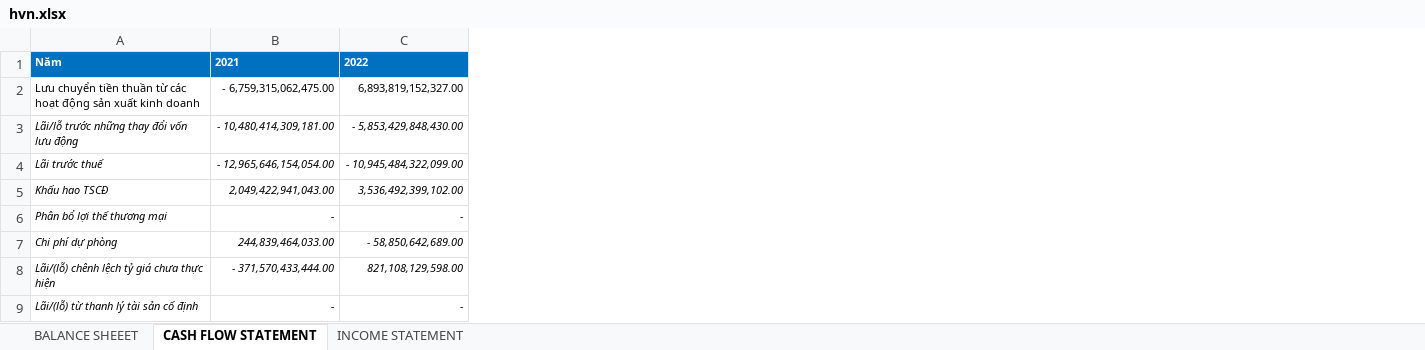
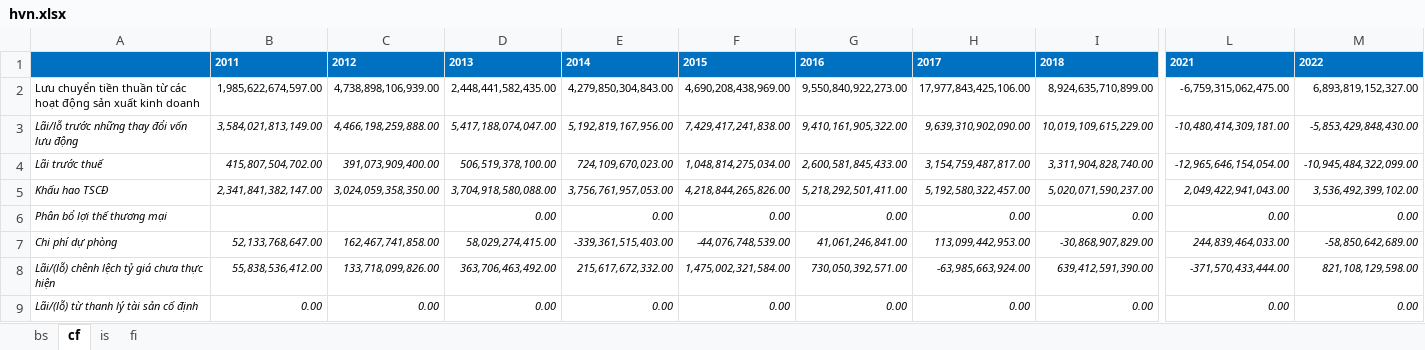
Before and after one commit to wane-bs/phantichtcdn, an Excel workbook: data/hvn.xlsx, sheet cf, drawn as a sheet; only a part is shown, gaps mark what is left out; values as stored, in another font and other column widths than the file's, no borders; addresses are those after the commit; the diff covers the shown part only; the diff names each change by its address in the sheet, - before the commit and + after, or states it on an @@ line.

Commit message:
Refactor: Implement Average Balance formulas, Phase 2 Dashboard tabs, Business Classifier and hvn.xlsx raw data support.

```diff
--- a/data/hvn.xlsx (sheet cf)
+++ b/data/hvn.xlsx (sheet cf)
-sheet tab: BALANCE SHEEET
+sheet tab: fi
-sheet tab: CASH FLOW STATEMENT
+sheet tab: cf
-sheet tab: INCOME STATEMENT
+sheet tab: is
+sheet tab: bs
@@ sheet tab order changed: bs | cf | is | fi @@
+column B, rows 1-9: 2011 | 1,985,622,674,597.00 | 3,584,021,813,149.00 | 415,807,504,702.00 | 2,341,841,382,147.00 |  | 52,133,768,647.00 | 55,838,536,412.00 | 0.00
+column C, rows 1-9: 2012 | 4,738,898,106,939.00 | 4,466,198,259,888.00 | 391,073,909,400.00 | 3,024,059,358,350.00 |  | 162,467,741,858.00 | 133,718,099,826.00 | 0.00
+column D, rows 1-9: 2013 | 2,448,441,582,435.00 | 5,417,188,074,047.00 | 506,519,378,100.00 | 3,704,918,580,088.00 | 0.00 | 58,029,274,415.00 | 363,706,463,492.00 | 0.00
+column E, rows 1-9: 2014 | 4,279,850,304,843.00 | 5,192,819,167,956.00 | 724,109,670,023.00 | 3,756,761,957,053.00 | 0.00 | -339,361,515,403.00 | 215,617,672,332.00 | 0.00
+column F, rows 1-9: 2015 | 4,690,208,438,969.00 | 7,429,417,241,838.00 | 1,048,814,275,034.00 | 4,218,844,265,826.00 | 0.00 | -44,076,748,539.00 | 1,475,002,321,584.00 | 0.00
+column G, rows 1-9: 2016 | 9,550,840,922,273.00 | 9,410,161,905,322.00 | 2,600,581,845,433.00 | 5,218,292,501,411.00 | 0.00 | 41,061,246,841.00 | 730,050,392,571.00 | 0.00
+column H, rows 1-9: 2017 | 17,977,843,425,106.00 | 9,639,310,902,090.00 | 3,154,759,487,817.00 | 5,192,580,322,457.00 | 0.00 | 113,099,442,953.00 | -63,985,663,924.00 | 0.00
+column I, rows 1-9: 2018 | 8,924,635,710,899.00 | 10,019,109,615,229.00 | 3,311,904,828,740.00 | 5,020,071,590,237.00 | 0.00 | -30,868,907,829.00 | 639,412,591,390.00 | 0.00
-A1: Năm
+A1: (empty)
-L2: - 6,759,315,062,475.00
+L2: -6,759,315,062,475.00
-L3: - 10,480,414,309,181.00
+L3: -10,480,414,309,181.00
-M3: - 5,853,429,848,430.00
+M3: -5,853,429,848,430.00
-L4: - 12,965,646,154,054.00
+L4: -12,965,646,154,054.00
-M4: - 10,945,484,322,099.00
+M4: -10,945,484,322,099.00
-L6: -
+L6: 0.00
-M6: -
+M6: 0.00
-M7: - 58,850,642,689.00
+M7: -58,850,642,689.00
-L8: - 371,570,433,444.00
+L8: -371,570,433,444.00
-L9: -
+L9: 0.00
-M9: -
+M9: 0.00
```
Also changed, not shown: 2 added columns and 112 edited cells elsewhere in this sheet, sheet fi, sheet is, 26 other files.
